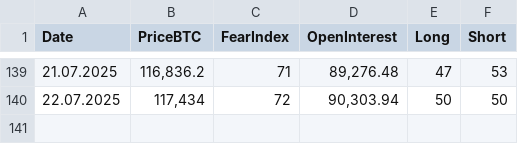
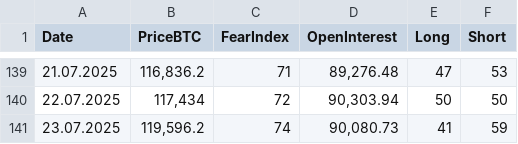
Before and after one commit to mrgunkin/market-data-public, a CSV file: market_data.csv, drawn as a sheet; only a part is shown, gaps mark what is left out.

Commit message:
Update market data for 23.07.2025

```diff
--- a/market_data.csv
+++ b/market_data.csv
@@ -140 +140,2 @@ Date,PriceBTC,FearIndex,OpenInterest,Long,Short
 "22.07.2025","117,434","72","90,303.94","50","50"
+"23.07.2025","119,596.2","74","90,080.73","41","59"
```
